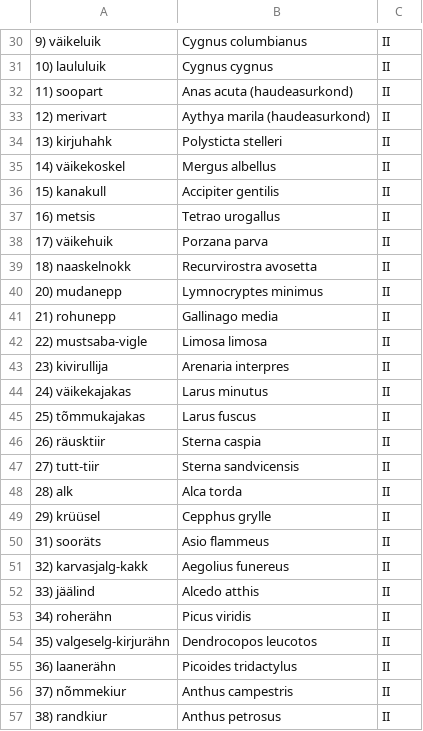
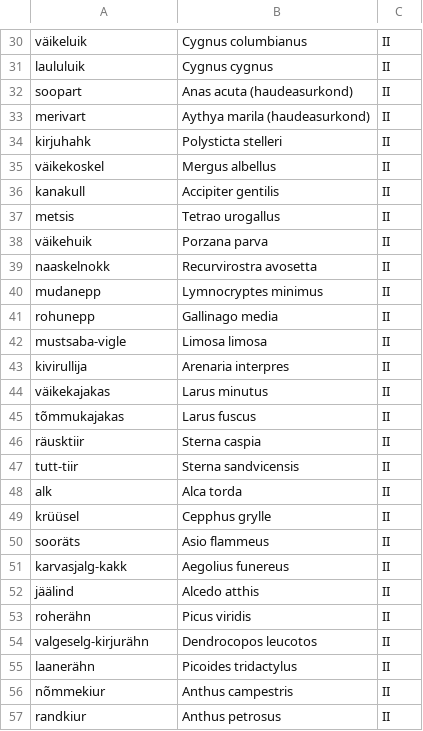
Before and after one commit to nkluba/biodiversity_birds_estonia, a CSV file: kaitsekategooria_selgroogsed_loomad.csv, drawn as a sheet; only a part is shown, gaps mark what is left out; the diff covers the shown part only; the diff names each change by its address in the sheet, - before the commit and + after, or states it on an @@ line.

```diff
--- a/kaitsekategooria_selgroogsed_loomad.csv
+++ b/kaitsekategooria_selgroogsed_loomad.csv
-A30: 9) väikeluik
+A30: väikeluik
-A31: 10) laululuik
+A31: laululuik
-A32: 11) soopart
+A32: soopart
-A33: 12) merivart
+A33: merivart
-A34: 13) kirjuhahk
+A34: kirjuhahk
-A35: 14) väikekoskel
+A35: väikekoskel
-A36: 15) kanakull
+A36: kanakull
-A37: 16) metsis
+A37: metsis
-A38: 17) väikehuik
+A38: väikehuik
-A39: 18) naaskelnokk
+A39: naaskelnokk
-A40: 20) mudanepp
+A40: mudanepp
-A41: 21) rohunepp
+A41: rohunepp
-A42: 22) mustsaba-vigle
+A42: mustsaba-vigle
-A43: 23) kivirullija
+A43: kivirullija
-A44: 24) väikekajakas
+A44: väikekajakas
-A45: 25) tõmmukajakas
+A45: tõmmukajakas
-A46: 26) räusktiir
+A46: räusktiir
-A47: 27) tutt-tiir
+A47: tutt-tiir
-A48: 28) alk
+A48: alk
-A49: 29) krüüsel
+A49: krüüsel
-A50: 31) sooräts
+A50: sooräts
-A51: 32) karvasjalg-kakk
+A51: karvasjalg-kakk
-A52: 33) jäälind
+A52: jäälind
-A53: 34) roherähn
+A53: roherähn
-A54: 35) valgeselg-kirjurähn
+A54: valgeselg-kirjurähn
-A55: 36) laanerähn
+A55: laanerähn
-A56: 37) nõmmekiur
+A56: nõmmekiur
-A57: 38) randkiur
+A57: randkiur
```
Also changed, not shown: 133 edited cells elsewhere in this file, 1 other file.
